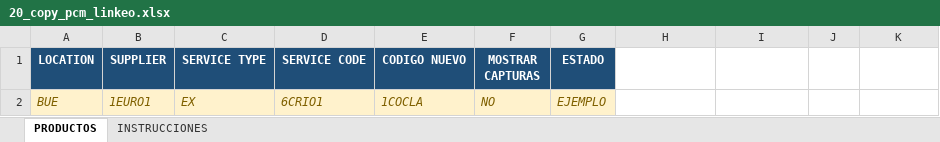
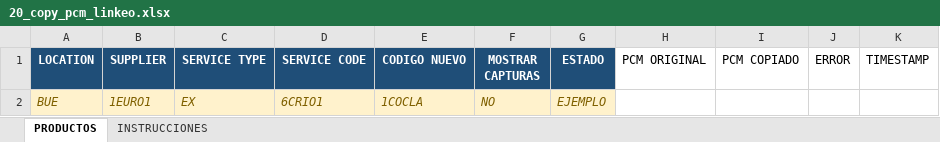
Before and after one commit to daianalezcano-beep/Drive-TP-NX-App, an Excel workbook: plantillas_excel/20_copy_pcm_linkeo.xlsx, sheet PRODUCTOS, drawn as a sheet; values as stored, in another font and other column widths than the file's, no borders; the diff names each change by its address in the sheet, - before the commit and + after, or states it on an @@ line.

```diff
--- a/plantillas_excel/20_copy_pcm_linkeo.xlsx (sheet PRODUCTOS)
+++ b/plantillas_excel/20_copy_pcm_linkeo.xlsx (sheet PRODUCTOS)
-H1: (empty)
+H1: PCM ORIGINAL
-I1: (empty)
+I1: PCM COPIADO
-J1: (empty)
+J1: ERROR
-K1: (empty)
+K1: TIMESTAMP
```
Also changed, not shown: plantillas_excel/25_valorizacion_pkg.xlsx, plantillas_excel/30_valorizacion_madre.xlsx, 3 other files.
